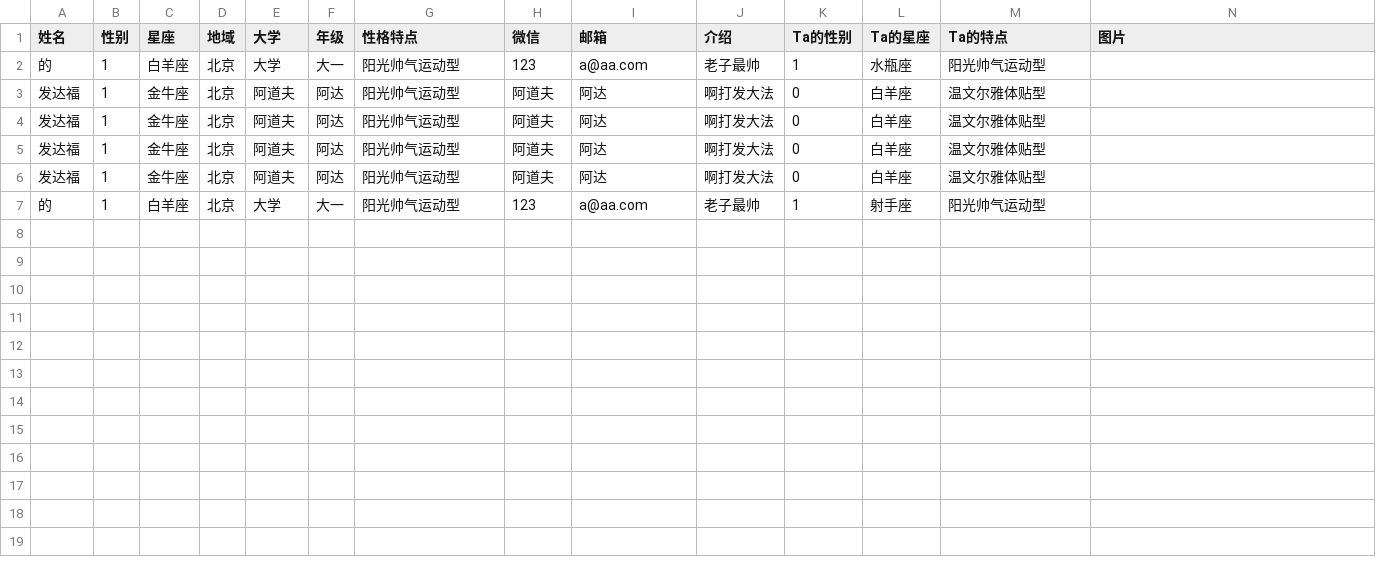
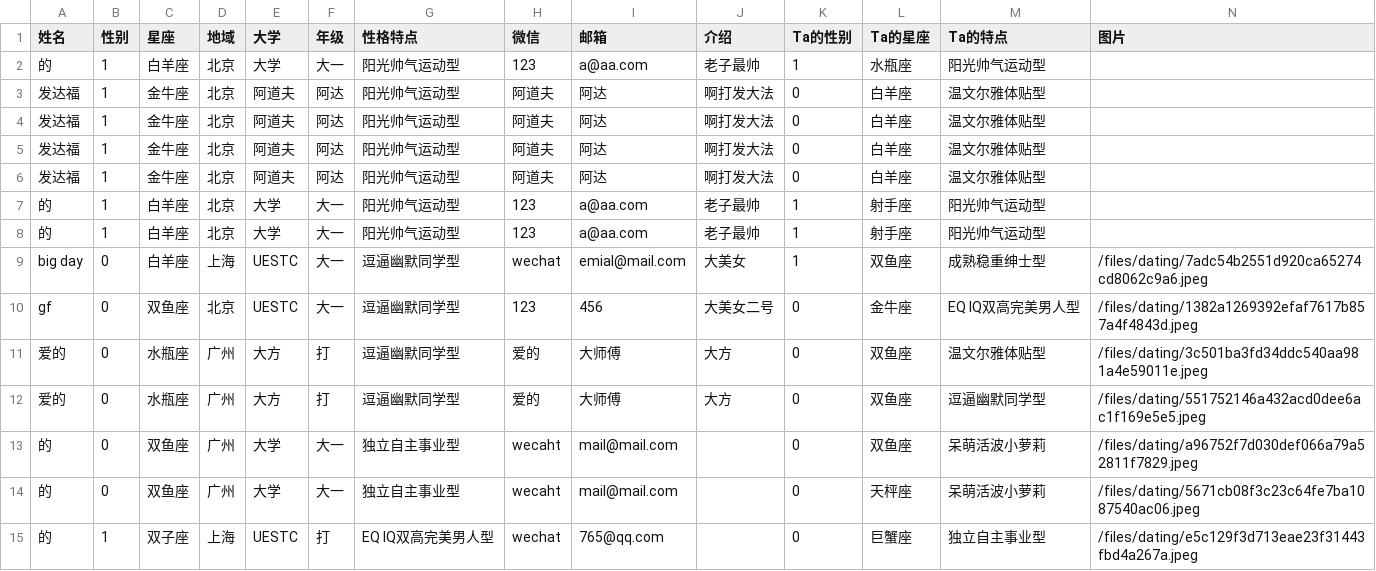
Before and after one commit to yhydhx/weshare, a CSV file: gt/static/upload/files/dating_info.csv, drawn as a sheet; only a part is shown; rows hold the shown columns only; the diff names each change by its address in the sheet, - before the commit and + after, or states it on an @@ line.

Commit message:
dating info

```diff
--- a/gt/static/upload/files/dating_info.csv
+++ b/gt/static/upload/files/dating_info.csv
+row 8: 的 | 1 | 白羊座 | 北京 | 大学 | 大一 | 阳光帅气运动型 | 123 | a@aa.com | 老子最帅 | 1 | 射手座 | 阳光帅气运动型
+row 9: big day | 0 | 白羊座 | 上海 | UESTC | 大一 | 逗逼幽默同学型 | wechat | emial@mail.com | 大美女 | 1 | 双鱼座 | 成熟稳重绅士型 | /files/dating/7adc54b2551d920ca65274cd8062c9a6.jpeg
+row 10: gf | 0 | 双鱼座 | 北京 | UESTC | 大一 | 逗逼幽默同学型 | 123 | 456 | 大美女二号 | 0 | 金牛座 | EQ IQ双高完美男人型 | /files/dating/1382a1269392efaf7617b857a4f4843d.jpeg
+row 11: 爱的 | 0 | 水瓶座 | 广州 | 大方 | 打 | 逗逼幽默同学型 | 爱的 | 大师傅 | 大方 | 0 | 双鱼座 | 温文尔雅体贴型 | /files/dating/3c501ba3fd34ddc540aa981a4e59011e.jpeg
+row 12: 爱的 | 0 | 水瓶座 | 广州 | 大方 | 打 | 逗逼幽默同学型 | 爱的 | 大师傅 | 大方 | 0 | 双鱼座 | 逗逼幽默同学型 | /files/dating/551752146a432acd0dee6ac1f169e5e5.jpeg
+row 13: 的 | 0 | 双鱼座 | 广州 | 大学 | 大一 | 独立自主事业型 | wecaht | mail@mail.com |  | 0 | 双鱼座 | 呆萌活波小萝莉 | /files/dating/a96752f7d030def066a79a52811f7829.jpeg
+row 14: 的 | 0 | 双鱼座 | 广州 | 大学 | 大一 | 独立自主事业型 | wecaht | mail@mail.com |  | 0 | 天枰座 | 呆萌活波小萝莉 | /files/dating/5671cb08f3c23c64fe7ba1087540ac06.jpeg
+row 15: 的 | 1 | 双子座 | 上海 | UESTC | 打 | EQ IQ双高完美男人型 | wechat | 765@qq.com |  | 0 | 巨蟹座 | 独立自主事业型 | /files/dating/e5c129f3d713eae23f31443fbd4a267a.jpeg
```
Also changed, not shown: 12 other files.
